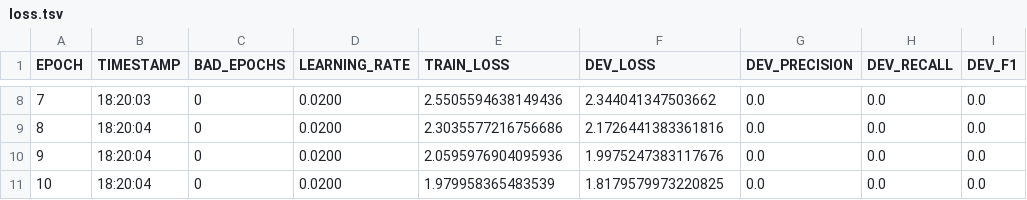
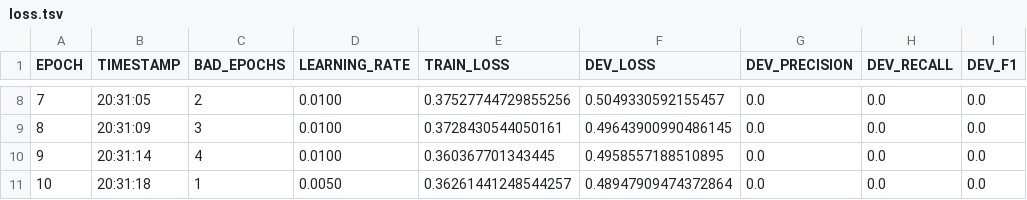
Before and after one commit to A01750632/NLPActivities, a TSV file: resources/taggers/example-ner/loss.tsv, drawn as a sheet; only a part is shown, gaps mark what is left out; the diff covers the shown part only; the diff names each change by its address in the sheet, - before the commit and + after, or states it on an @@ line.

```diff
--- a/resources/taggers/example-ner/loss.tsv
+++ b/resources/taggers/example-ner/loss.tsv
-B8 (TIMESTAMP): 18:20:03
+B8 (TIMESTAMP): 20:31:05
-C8 (BAD_EPOCHS): 0
+C8 (BAD_EPOCHS): 2
-D8:D10 (LEARNING_RATE): 0.0200
+D8:D10 (LEARNING_RATE): 0.0100
-E8 (TRAIN_LOSS): 2.5505594638149436
+E8 (TRAIN_LOSS): 0.37527744729855256
-F8 (DEV_LOSS): 2.344041347503662
+F8 (DEV_LOSS): 0.5049330592155457
-B9 (TIMESTAMP): 18:20:04
+B9 (TIMESTAMP): 20:31:09
-C9 (BAD_EPOCHS): 0
+C9 (BAD_EPOCHS): 3
-E9 (TRAIN_LOSS): 2.3035577216756686
+E9 (TRAIN_LOSS): 0.3728430544050161
-F9 (DEV_LOSS): 2.1726441383361816
+F9 (DEV_LOSS): 0.49643900990486145
-B10 (TIMESTAMP): 18:20:04
+B10 (TIMESTAMP): 20:31:14
-C10 (BAD_EPOCHS): 0
+C10 (BAD_EPOCHS): 4
-E10 (TRAIN_LOSS): 2.0595976904095936
+E10 (TRAIN_LOSS): 0.360367701343445
-F10 (DEV_LOSS): 1.9975247383117676
+F10 (DEV_LOSS): 0.4958557188510895
-B11 (TIMESTAMP): 18:20:04
+B11 (TIMESTAMP): 20:31:18
-C11 (BAD_EPOCHS): 0
+C11 (BAD_EPOCHS): 1
-D11 (LEARNING_RATE): 0.0200
+D11 (LEARNING_RATE): 0.0050
-E11 (TRAIN_LOSS): 1.979958365483539
+E11 (TRAIN_LOSS): 0.36261441248544257
-F11 (DEV_LOSS): 1.8179579973220825
+F11 (DEV_LOSS): 0.48947909474372864
```
Also changed, not shown: 32 edited cells elsewhere in this file, 4 other files.
